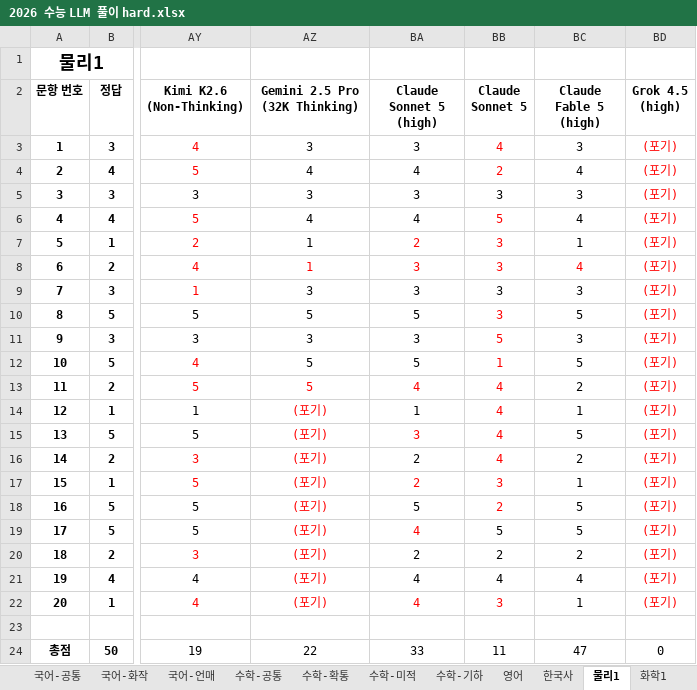
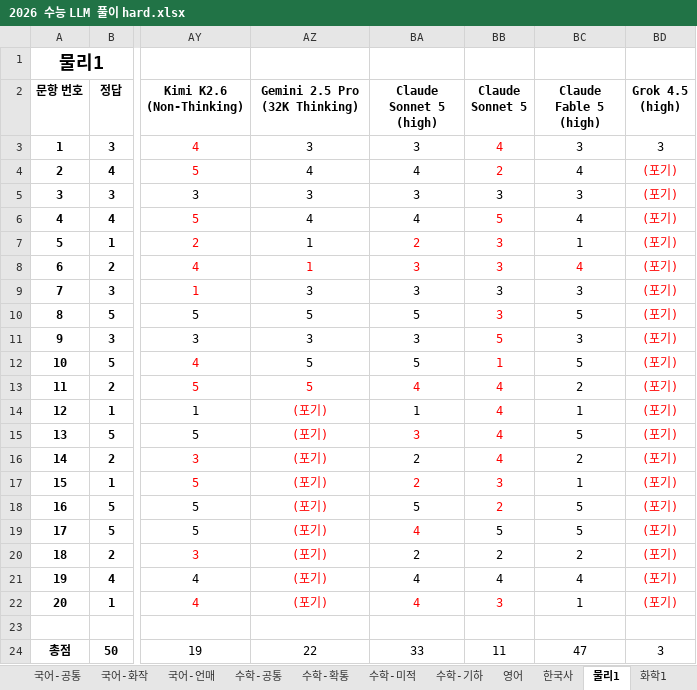
Before and after one commit to hehee9/2026-CSAT, an Excel workbook: 2026 수능 LLM 풀이 hard.xlsx, sheet 물리1, drawn as a sheet; only a part is shown, gaps mark what is left out; values as stored, in another font and other column widths than the file's, no borders; the diff names each change by its address in the sheet, - before the commit and + after, or states it on an @@ line.

Commit message:
Grok 4.5 물리 재측정

```diff
--- a/2026 수능 LLM 풀이 hard.xlsx (sheet 물리1)
+++ b/2026 수능 LLM 풀이 hard.xlsx (sheet 물리1)
-BD3 (Grok 4.5 (high)): (포기)
+BD3 (Grok 4.5 (high)): 3
-BD3 text colour: #FF0000
+BD3 text colour: black
-BD24 (Grok 4.5 (high)): 0
+BD24 (Grok 4.5 (high)): 3
```
Also changed, not shown: sheet 생명1, 2 other files.
